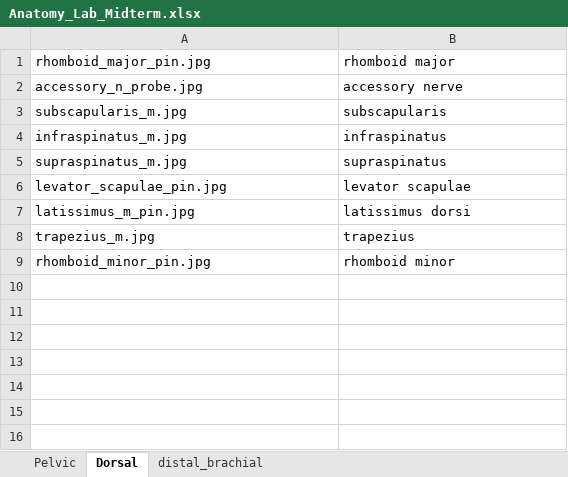
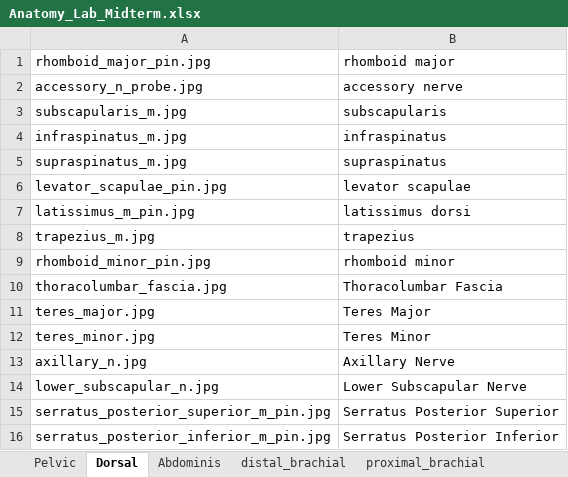
Before and after one commit to mweintraub99/Anatamy_Lab_Flashcards_V2, an Excel workbook: Anatomy_Lab_Midterm.xlsx, sheet Dorsal, drawn as a sheet; values as stored, in another font and other column widths than the file's, no borders; the diff names each change by its address in the sheet, - before the commit and + after, or states it on an @@ line.

```diff
--- a/Anatomy_Lab_Midterm.xlsx (sheet Dorsal)
+++ b/Anatomy_Lab_Midterm.xlsx (sheet Dorsal)
+sheet tab: Abdominis
+sheet tab: proximal_brachial
+row 10: thoracolumbar_fascia.jpg | Thoracolumbar Fascia
+row 11: teres_major.jpg | Teres Major
+row 12: teres_minor.jpg | Teres Minor
+row 13: axillary_n.jpg | Axillary Nerve
+row 14: lower_subscapular_n.jpg | Lower Subscapular Nerve
+row 15: serratus_posterior_superior_m_pin.jpg | Serratus Posterior Superior
+row 16: serratus_posterior_inferior_m_pin.jpg | Serratus Posterior Inferior
```
Also changed, not shown: sheet Pelvic, sheet distal_brachial, other sheet tabs, 57 other files.
